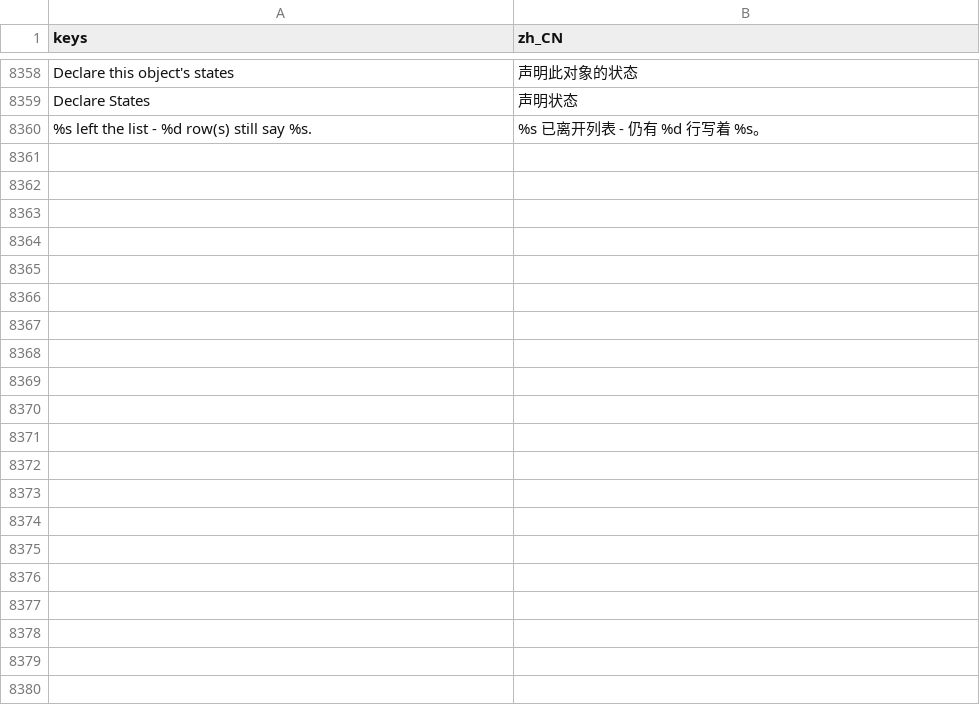
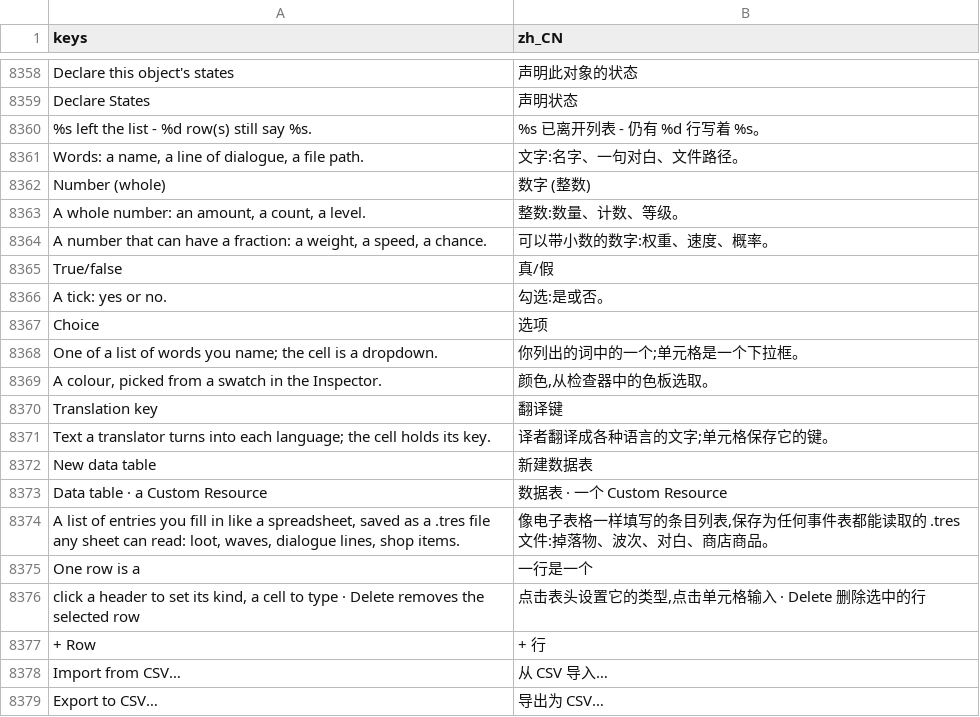
Before and after one commit to SalmanShhh/Godot-EventSheet-Visual-Scripting, a CSV file: addons/eventsheet/translations/zh_CN.csv, drawn as a sheet; only a part is shown, gaps mark what is left out; the diff covers the shown part only; the diff names each change by its address in the sheet, - before the commit and + after, or states it on an @@ line.

```diff
--- a/addons/eventsheet/translations/zh_CN.csv
+++ b/addons/eventsheet/translations/zh_CN.csv
+row 8361: Words: a name, a line of dialogue, a file path. | 文字:名字、一句对白、文件路径。
+row 8362: Number (whole) | 数字 (整数)
+row 8363: A whole number: an amount, a count, a level. | 整数:数量、计数、等级。
+row 8364: A number that can have a fraction: a weight, a speed, a chance. | 可以带小数的数字:权重、速度、概率。
+row 8365: True/false | 真/假
+row 8366: A tick: yes or no. | 勾选:是或否。
+row 8367: Choice | 选项
+row 8368: One of a list of words you name; the cell is a dropdown. | 你列出的词中的一个;单元格是一个下拉框。
+row 8369: A colour, picked from a swatch in the Inspector. | 颜色,从检查器中的色板选取。
+row 8370: Translation key | 翻译键
+row 8371: Text a translator turns into each language; the cell holds its key. | 译者翻译成各种语言的文字;单元格保存它的键。
+row 8372: New data table | 新建数据表
+row 8373: Data table · a Custom Resource | 数据表 · 一个 Custom Resource
+row 8374: A list of entries you fill in like a spreadsheet, saved as a .tres file any sheet can read: loot, waves, dialogue lines, shop items. | 像电子表格一样填写的条目列表,保存为任何事件表都能读取的 .tres 文件:掉落物、波次、对白、商店商品。
+row 8375: One row is a | 一行是一个
+row 8376: click a header to set its kind, a cell to type · Delete removes the selected row | 点击表头设置它的类型,点击单元格输入 · Delete 删除选中的行
+row 8377: + Row | + 行
+row 8378: Import from CSV… | 从 CSV 导入…
+row 8379: Export to CSV… | 导出为 CSV…
```
Also changed, not shown: 28 added rows elsewhere in this file, addons/eventsheet/translations/TEMPLATE.csv, addons/eventsheet/translations/es.csv, 15 other files.
